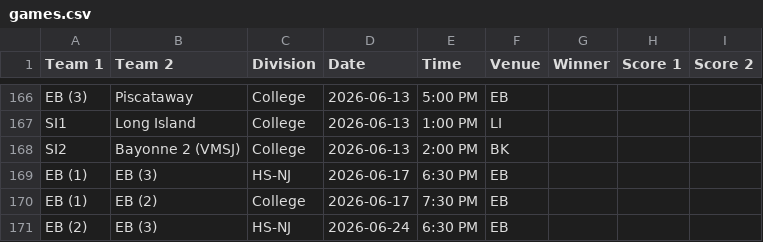
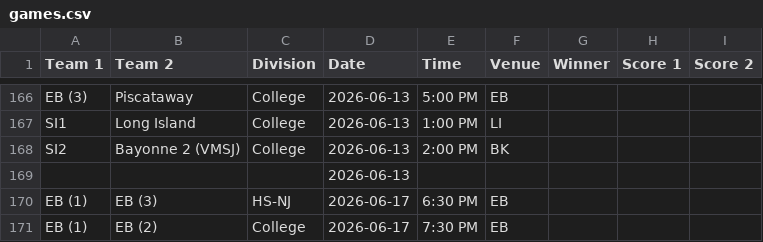
Before and after one commit to nacopticleague/coybl-standings, a CSV file: data/games.csv, drawn as a sheet; only a part is shown, gaps mark what is left out; the shorter side is filled out with more unchanged rows.

Commit message:
Update data/games.csv from Google Sheet

```diff
--- a/data/games.csv
+++ b/data/games.csv
@@ -168,2 +168,3 @@ SI1,Long Island,College,2026-06-13,1:00 PM,LI,,,
 SI2,Bayonne 2 (VMSJ),College,2026-06-13,2:00 PM,BK,,,
+,,,2026-06-13,,,,,
 EB (1),EB (3),HS-NJ,2026-06-17,6:30 PM,EB,,,
```
